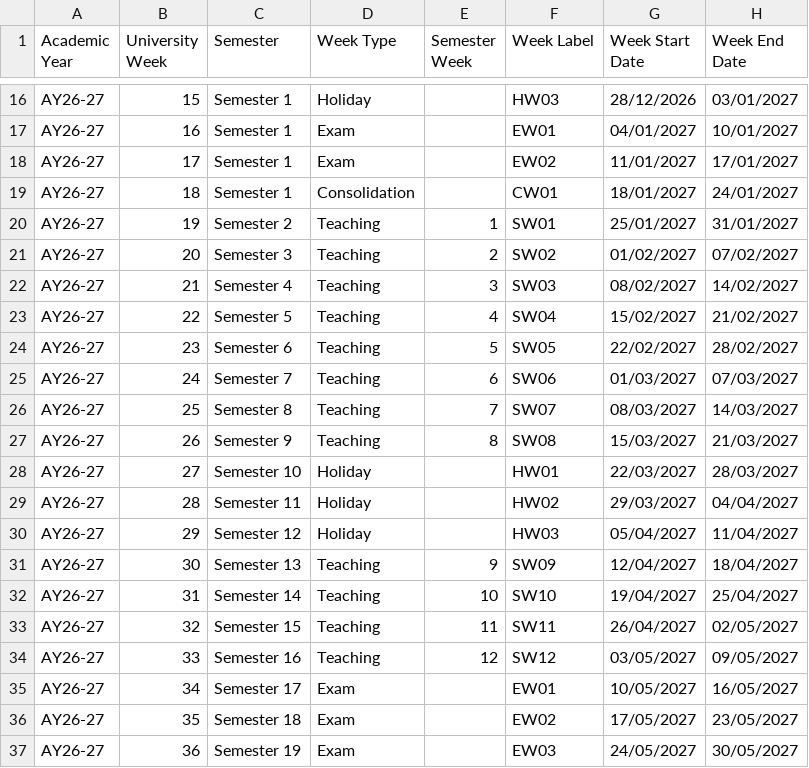
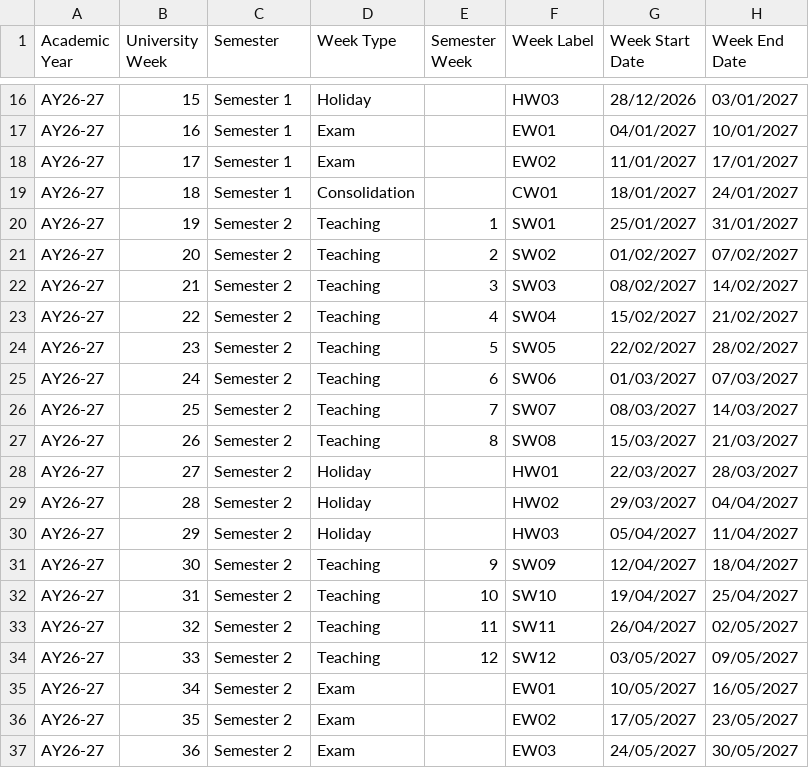
Before and after one commit to Jiawei-Lu/AICEtimetable, a CSV file: Week-Pattern-AY2627.csv, drawn as a sheet; only a part is shown, gaps mark what is left out.

Commit message:
Update Week-Pattern-AY2627.csv

```diff
--- a/Week-Pattern-AY2627.csv
+++ b/Week-Pattern-AY2627.csv
@@ -20,18 +20,18 @@ AY26-27,18,Semester 1,Consolidation ,,CW01,18/01/2027,24/01/2027
 AY26-27,19,Semester 2,Teaching,1,SW01,25/01/2027,31/01/2027
-AY26-27,20,Semester 3,Teaching,2,SW02,01/02/2027,07/02/2027
-AY26-27,21,Semester 4,Teaching,3,SW03,08/02/2027,14/02/2027
-AY26-27,22,Semester 5,Teaching,4,SW04,15/02/2027,21/02/2027
-AY26-27,23,Semester 6,Teaching,5,SW05,22/02/2027,28/02/2027
-AY26-27,24,Semester 7,Teaching,6,SW06,01/03/2027,07/03/2027
-AY26-27,25,Semester 8,Teaching,7,SW07,08/03/2027,14/03/2027
-AY26-27,26,Semester 9,Teaching,8,SW08,15/03/2027,21/03/2027
-AY26-27,27,Semester 10,Holiday,,HW01,22/03/2027,28/03/2027
-AY26-27,28,Semester 11,Holiday,,HW02,29/03/2027,04/04/2027
-AY26-27,29,Semester 12,Holiday,,HW03,05/04/2027,11/04/2027
-AY26-27,30,Semester 13,Teaching,9,SW09,12/04/2027,18/04/2027
-AY26-27,31,Semester 14,Teaching,10,SW10,19/04/2027,25/04/2027
-AY26-27,32,Semester 15,Teaching,11,SW11,26/04/2027,02/05/2027
-AY26-27,33,Semester 16,Teaching,12,SW12,03/05/2027,09/05/2027
-AY26-27,34,Semester 17,Exam,,EW01,10/05/2027,16/05/2027
-AY26-27,35,Semester 18,Exam,,EW02,17/05/2027,23/05/2027
-AY26-27,36,Semester 19,Exam,,EW03,24/05/2027,30/05/2027
+AY26-27,20,Semester 2,Teaching,2,SW02,01/02/2027,07/02/2027
+AY26-27,21,Semester 2,Teaching,3,SW03,08/02/2027,14/02/2027
+AY26-27,22,Semester 2,Teaching,4,SW04,15/02/2027,21/02/2027
+AY26-27,23,Semester 2,Teaching,5,SW05,22/02/2027,28/02/2027
+AY26-27,24,Semester 2,Teaching,6,SW06,01/03/2027,07/03/2027
+AY26-27,25,Semester 2,Teaching,7,SW07,08/03/2027,14/03/2027
+AY26-27,26,Semester 2,Teaching,8,SW08,15/03/2027,21/03/2027
+AY26-27,27,Semester 2,Holiday,,HW01,22/03/2027,28/03/2027
+AY26-27,28,Semester 2,Holiday,,HW02,29/03/2027,04/04/2027
+AY26-27,29,Semester 2,Holiday,,HW03,05/04/2027,11/04/2027
+AY26-27,30,Semester 2,Teaching,9,SW09,12/04/2027,18/04/2027
+AY26-27,31,Semester 2,Teaching,10,SW10,19/04/2027,25/04/2027
+AY26-27,32,Semester 2,Teaching,11,SW11,26/04/2027,02/05/2027
+AY26-27,33,Semester 2,Teaching,12,SW12,03/05/2027,09/05/2027
+AY26-27,34,Semester 2,Exam,,EW01,10/05/2027,16/05/2027
+AY26-27,35,Semester 2,Exam,,EW02,17/05/2027,23/05/2027
+AY26-27,36,Semester 2,Exam,,EW03,24/05/2027,30/05/2027
```
